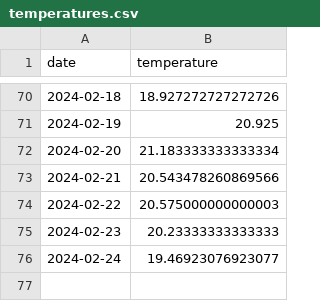
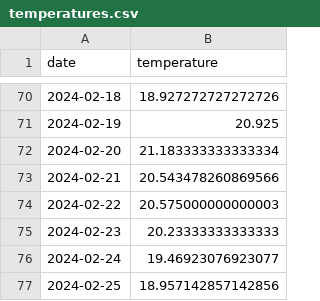
Before and after one commit to JackGilmore/TemperatureDashboard, a CSV file: site/_data/temperatures.csv, drawn as a sheet; only a part is shown, gaps mark what is left out; the diff names each change by its address in the sheet, - before the commit and + after, or states it on an @@ line.

```diff
--- a/site/_data/temperatures.csv
+++ b/site/_data/temperatures.csv
+row 77: 2024-02-25 | 18.957142857142856
```
